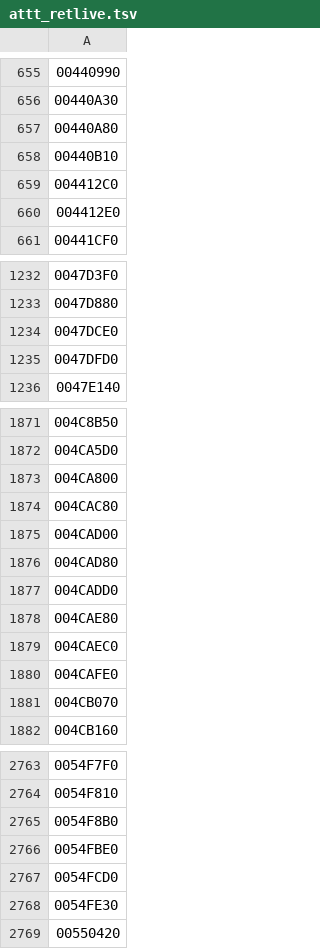
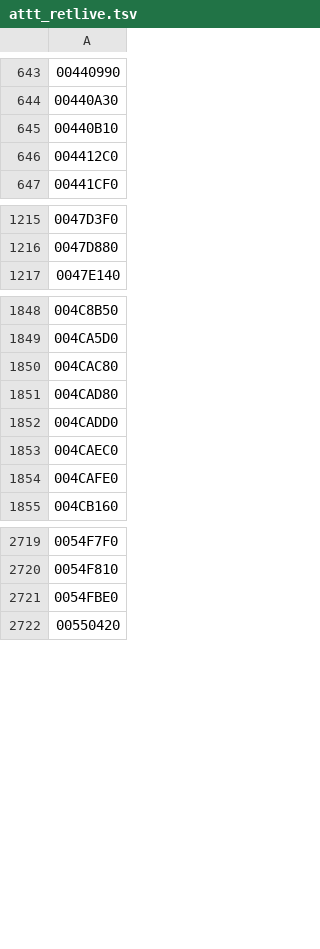
Before and after one commit to Leftaseer/AttT-Fix, a TSV file: decomp/symbols/attt_retlive.tsv, drawn as a sheet; only a part is shown, gaps mark what is left out; the diff covers the shown part only; the diff names each change by its address in the sheet, - before the commit and + after, or states it on an @@ line.

```diff
--- a/decomp/symbols/attt_retlive.tsv
+++ b/decomp/symbols/attt_retlive.tsv
-row 657: 00440A80
-row 660: 004412E0
-row 1234: 0047DCE0
-row 1235: 0047DFD0
-row 1873: 004CA800
-row 1875: 004CAD00
-row 1878: 004CAE80
-row 1881: 004CB070
-row 2765: 0054F8B0
-row 2767: 0054FCD0
-row 2768: 0054FE30
```
Also changed, not shown: 48 removed rows elsewhere in this file, decomp/symbols/attt_functions.tsv.
